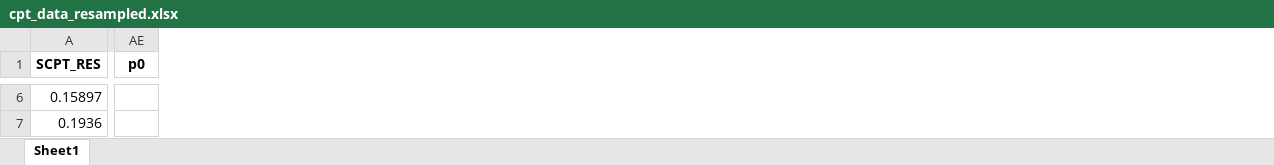
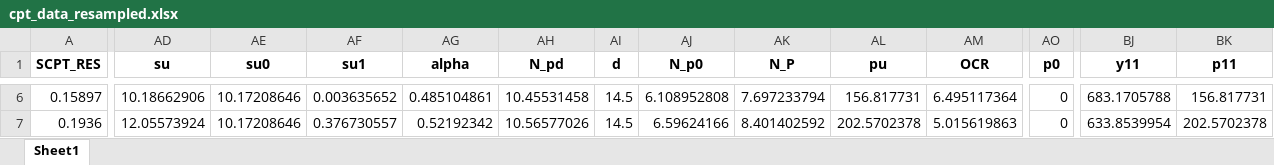
Before and after one commit to dazhongli/UnitCPT, an Excel workbook: cpt_data_resampled.xlsx, sheet Sheet1, drawn as a sheet; only a part is shown, gaps mark what is left out; values as stored, in another font and other column widths than the file's, no borders; addresses are those after the commit; the diff covers the shown part only; the diff names each change by its address in the sheet, - before the commit and + after, or states it on an @@ line.

```diff
--- a/cpt_data_resampled.xlsx (sheet Sheet1)
+++ b/cpt_data_resampled.xlsx (sheet Sheet1)
+column AD (su), rows 6-7: 10.18662906 | 12.05573924
+column AE (su0), rows 6-7: 10.17208646 | 10.17208646
+column AF (su1), rows 6-7: 0.003635652 | 0.376730557
+column AG (alpha), rows 6-7: 0.485104861 | 0.52192342
+column AH (N_pd), rows 6-7: 10.45531458 | 10.56577026
+column AI (d), rows 6-7: 14.5 | 14.5
+column AJ (N_p0), rows 6-7: 6.108952808 | 6.59624166
+column AK (N_P), rows 6-7: 7.697233794 | 8.401402592
+column AL (pu), rows 6-7: 156.817731 | 202.5702378
+column AM (OCR), rows 6-7: 6.495117364 | 5.015619863
+column BJ (y11), rows 6-7: 683.1705788 | 633.8539954
+column BK (p11), rows 6-7: 156.817731 | 202.5702378
-AO6:AO7 (p0): (empty)
+AO6:AO7 (p0): 0
```
Also changed, not shown: 1506 edited cells elsewhere in this sheet, 7 other files.
